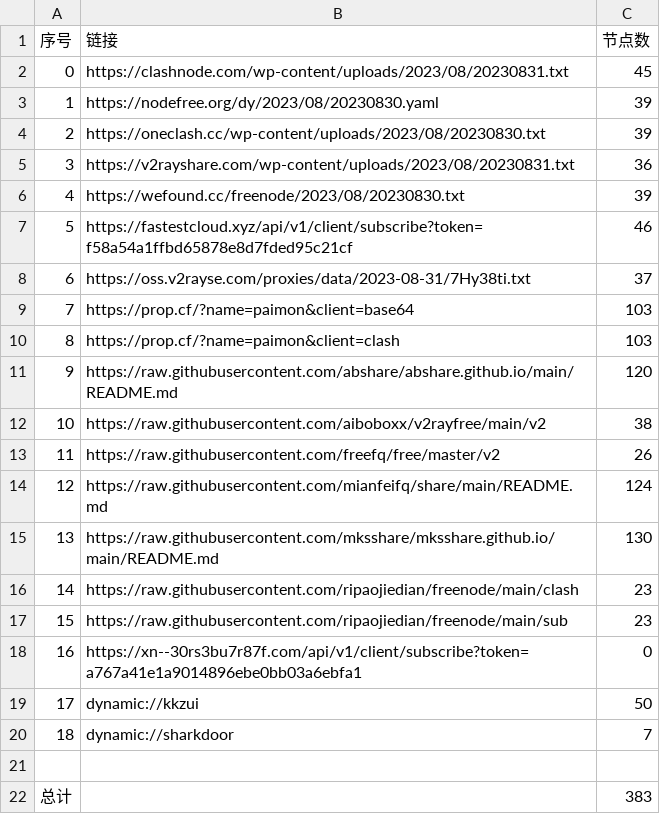
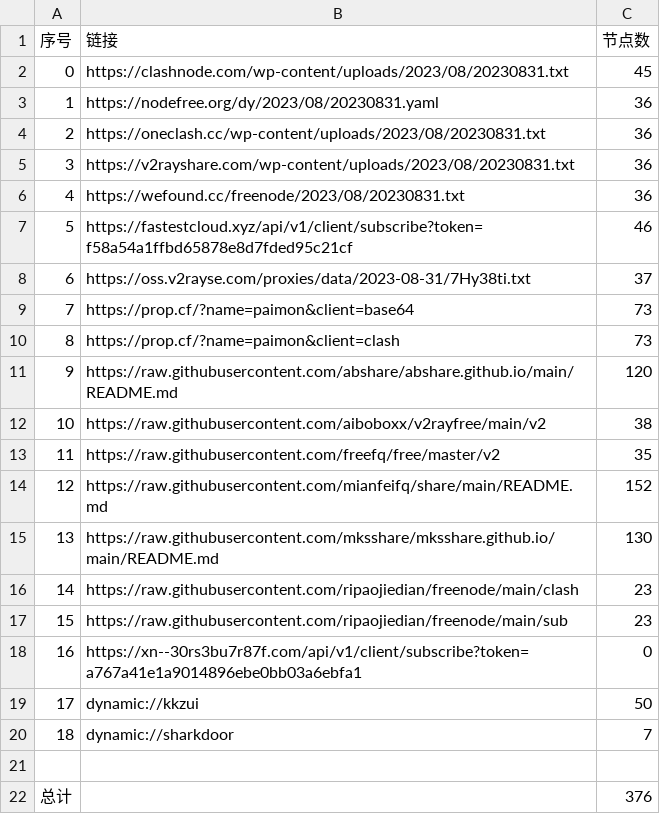
Before and after one commit to yuhanguyue-hub/free, a CSV file: list_result.csv, drawn as a sheet.

```diff
--- a/list_result.csv
+++ b/list_result.csv
@@ -2,14 +2,14 @@
 0,https://clashnode.com/wp-content/uploads/2023/08/20230831.txt,45
-1,https://nodefree.org/dy/2023/08/20230830.yaml,39
-2,https://oneclash.cc/wp-content/uploads/2023/08/20230830.txt,39
+1,https://nodefree.org/dy/2023/08/20230831.yaml,36
+2,https://oneclash.cc/wp-content/uploads/2023/08/20230831.txt,36
 3,https://v2rayshare.com/wp-content/uploads/2023/08/20230831.txt,36
-4,https://wefound.cc/freenode/2023/08/20230830.txt,39
+4,https://wefound.cc/freenode/2023/08/20230831.txt,36
 5,https://fastestcloud.xyz/api/v1/client/subscribe?token=f58a54a1ffbd65878e8d7fded95c21cf,46
 6,https://oss.v2rayse.com/proxies/data/2023-08-31/7Hy38ti.txt,37
-7,https://prop.cf/?name=paimon&client=base64,103
-8,https://prop.cf/?name=paimon&client=clash,103
+7,https://prop.cf/?name=paimon&client=base64,73
+8,https://prop.cf/?name=paimon&client=clash,73
 9,https://raw.githubusercontent.com/abshare/abshare.github.io/main/README.md,120
 10,https://raw.githubusercontent.com/aiboboxx/v2rayfree/main/v2,38
-11,https://raw.githubusercontent.com/freefq/free/master/v2,26
-12,https://raw.githubusercontent.com/mianfeifq/share/main/README.md,124
+11,https://raw.githubusercontent.com/freefq/free/master/v2,35
+12,https://raw.githubusercontent.com/mianfeifq/share/main/README.md,152
 13,https://raw.githubusercontent.com/mksshare/mksshare.github.io/main/README.md,130
@@ -21,2 +21,2 @@
 
-总计,,383
+总计,,376
```
Also changed, not shown: 14 other files.
